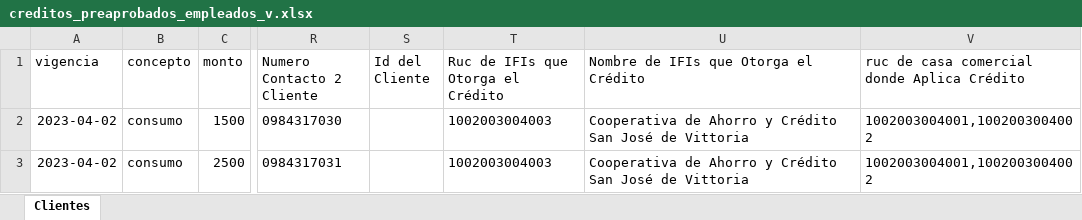
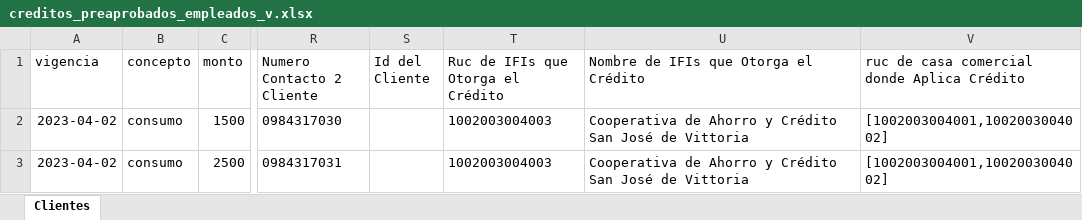
Before and after one commit to Megabahia/grp-bigpuntos-front-center, an Excel workbook: src/assets/anexos/creditos_preaprobados_empleados_v.xlsx, sheet Clientes, drawn as a sheet; only a part is shown, gaps mark what is left out; values as stored, in another font and other column widths than the file's, no borders; the diff names each change by its address in the sheet, - before the commit and + after, or states it on an @@ line.

Commit message:
[Abraham]:update template file excel.

```diff
--- a/src/assets/anexos/creditos_preaprobados_empleados_v.xlsx (sheet Clientes)
+++ b/src/assets/anexos/creditos_preaprobados_empleados_v.xlsx (sheet Clientes)
-V2:V3: 1002003004001,1002003004002
+V2:V3: [1002003004001,1002003004002]
```
Also changed, not shown: src/assets/anexos/creditos_preaprobados_automotriz.xlsx.
